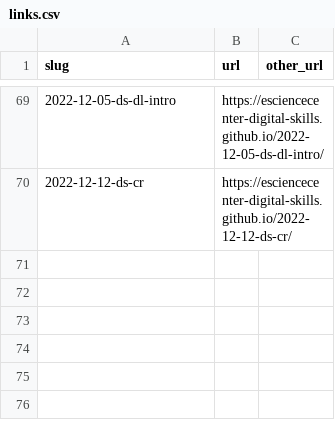
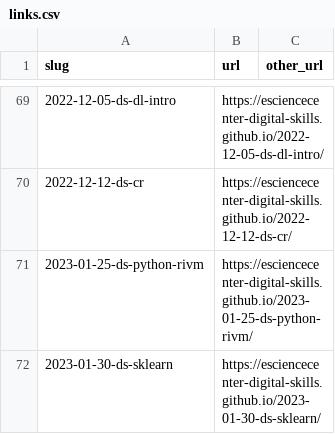
Before and after one commit to esciencecenter-digital-skills/esciencecenter-digital-skills.github.io, a CSV file: links.csv, drawn as a sheet; only a part is shown, gaps mark what is left out; the diff names each change by its address in the sheet, - before the commit and + after, or states it on an @@ line.

Commit message:
Update links.csv

```diff
--- a/links.csv
+++ b/links.csv
+row 71: 2023-01-25-ds-python-rivm | https://esciencecenter-digital-skills.github.io/2023-01-25-ds-python-rivm/
+row 72: 2023-01-30-ds-sklearn | https://esciencecenter-digital-skills.github.io/2023-01-30-ds-sklearn/
```
